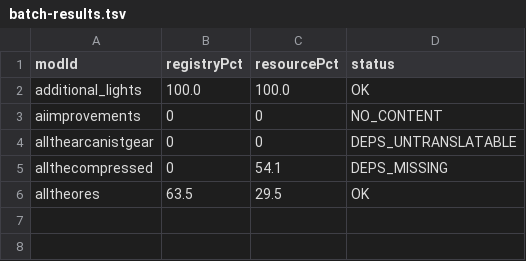
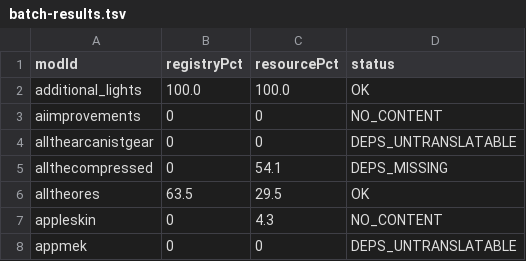
Before and after one commit to AtBZ-ZBtA/Easyport, a TSV file: batch-report/batch-results.tsv, drawn as a sheet; the diff names each change by its address in the sheet, - before the commit and + after, or states it on an @@ line.

```diff
--- a/batch-report/batch-results.tsv
+++ b/batch-report/batch-results.tsv
+row 7: appleskin | 0 | 4.3 | NO_CONTENT
+row 8: appmek | 0 | 0 | DEPS_UNTRANSLATABLE
```
Also changed, not shown: 1 other file.
